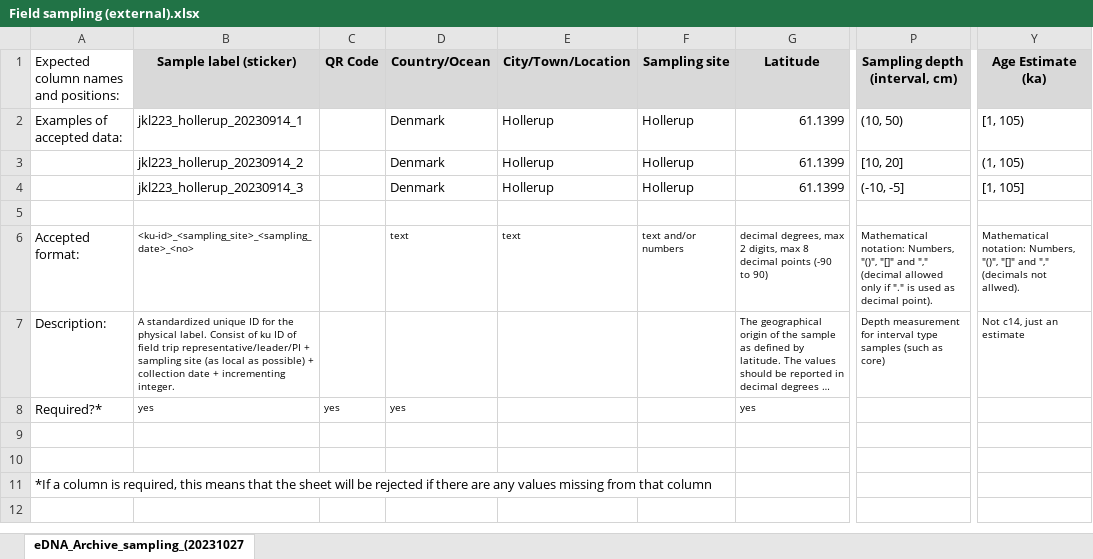
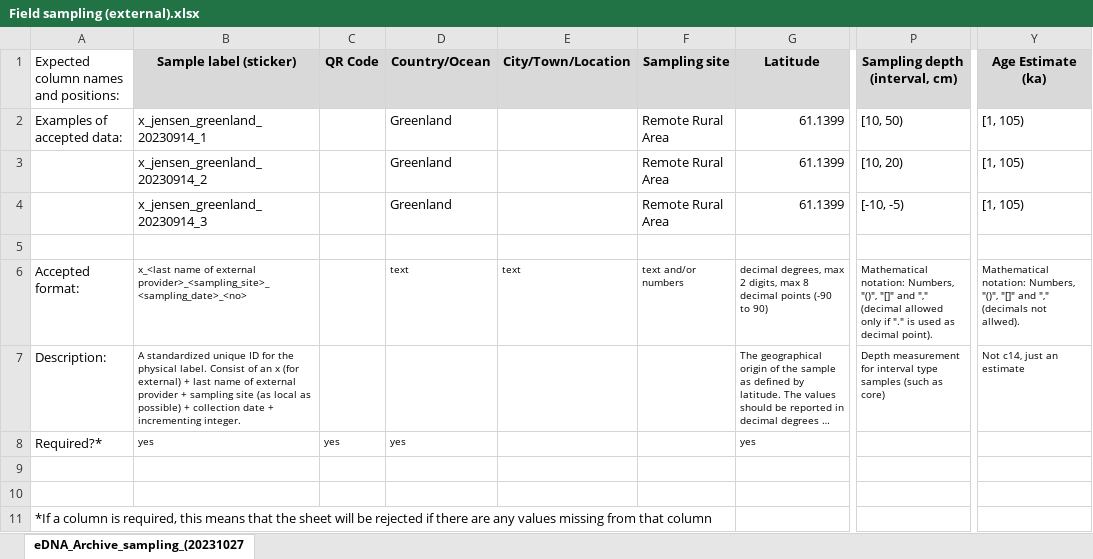
Before and after one commit to magnujo/gg-metadatabase-ui, an Excel workbook: static/example_sheets/Field sampling (external).xlsx, sheet eDNA_Archive_sampling_(20231027, drawn as a sheet; only a part is shown, gaps mark what is left out; long unchanged cells end in …; values as stored, in another font and other column widths than the file's, no borders; the diff names each change by its address in the sheet, - before the commit and + after, or states it on an @@ line.

```diff
--- a/static/example_sheets/Field sampling (external).xlsx (sheet eDNA_Archive_sampling_(20231027)
+++ b/static/example_sheets/Field sampling (external).xlsx (sheet eDNA_Archive_sampling_(20231027)
-B2 (Sample label (sticker)): jkl223_hollerup_20230914_1
+B2 (Sample label (sticker)): x_jensen_greenland_20230914_1
-D2:D4 (Country/Ocean): Denmark
+D2:D4 (Country/Ocean): Greenland
-E2:E4 (City/Town/Location): Hollerup
+E2:E4 (City/Town/Location): (empty)
-F2:F4 (Sampling site): Hollerup
+F2:F4 (Sampling site): Remote Rural Area
-P2 (Sampling depth (interval, cm)): (10, 50)
+P2 (Sampling depth (interval, cm)): [10, 50)
-B3 (Sample label (sticker)): jkl223_hollerup_20230914_2
+B3 (Sample label (sticker)): x_jensen_greenland_20230914_2
-P3 (Sampling depth (interval, cm)): [10, 20]
+P3 (Sampling depth (interval, cm)): [10, 20)
-Y3 (Age Estimate (ka)): (1, 105)
+Y3 (Age Estimate (ka)): [1, 105)
-B4 (Sample label (sticker)): jkl223_hollerup_20230914_3
+B4 (Sample label (sticker)): x_jensen_greenland_20230914_3
-P4 (Sampling depth (interval, cm)): (-10, -5]
+P4 (Sampling depth (interval, cm)): [-10, -5)
-Y4 (Age Estimate (ka)): [1, 105]
+Y4 (Age Estimate (ka)): [1, 105)
-B6 (Sample label (sticker)): <ku-id>_<sampling_site>_<sampling_date>_<no>
+B6 (Sample label (sticker)): x_<last name of external provider>_<sampling_site>_<sampling_date>_<no>
-B7 (Sample label (sticker)): …Consist of ku ID of field trip representative/leader/PI + sampling…
+B7 (Sample label (sticker)): …Consist of an x (for external) + last name of external provider + sampling…
```
Also changed, not shown: static/example_sheets/Field sampling (internal).xlsx.
